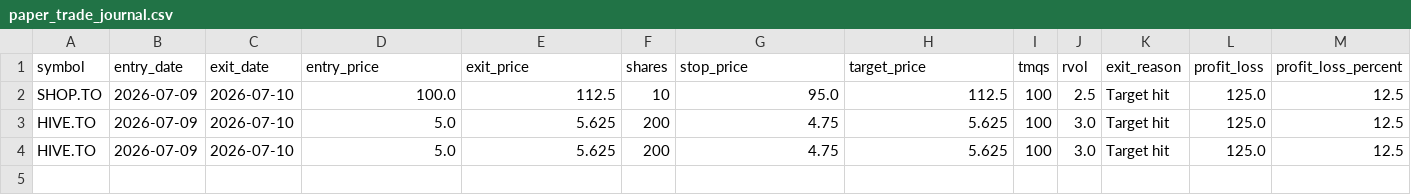
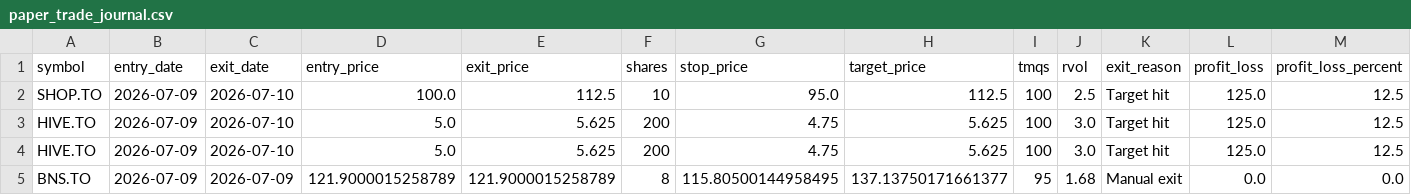
Before and after one commit to trading-dev12/tsx-momentum-trading, a CSV file: paper_trade_journal.csv, drawn as a sheet.

Commit message:
Add manual paper trade closing and complete interactive paper trading workflow

```diff
--- a/paper_trade_journal.csv
+++ b/paper_trade_journal.csv
@@ -4 +4,2 @@ HIVE.TO,2026-07-09,2026-07-10,5.0,5.625,200,4.75,5.625,100,3.0,Target hit,125.0,
 HIVE.TO,2026-07-09,2026-07-10,5.0,5.625,200,4.75,5.625,100,3.0,Target hit,125.0,12.5
+BNS.TO,2026-07-09,2026-07-09,121.9000015258789,121.9000015258789,8,115.80500144958495,137.13750171661377,95,1.68,Manual exit,0.0,0.0
```
Also changed, not shown: 3 other files.
